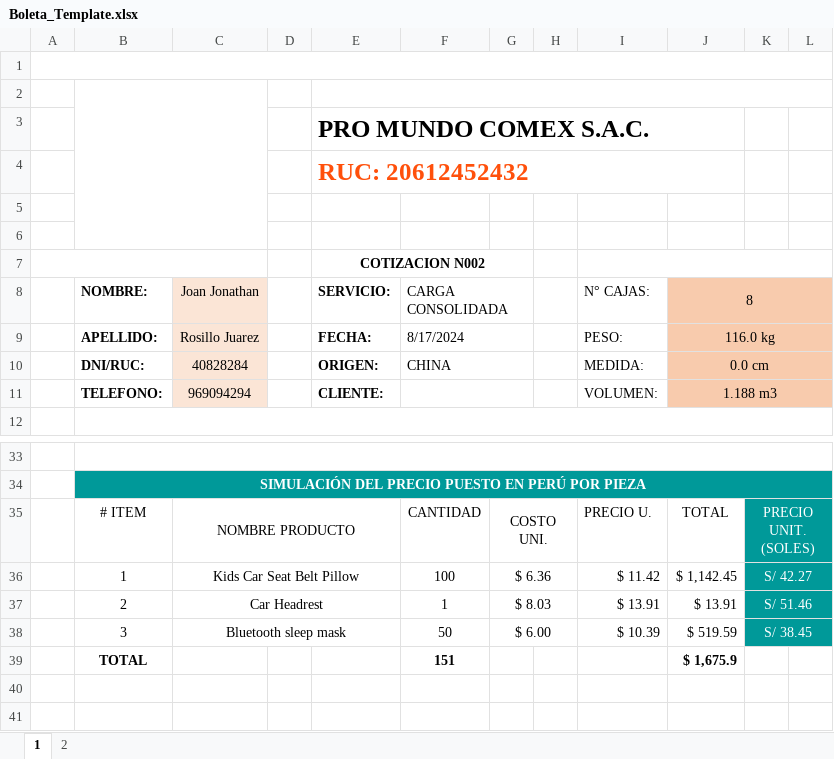
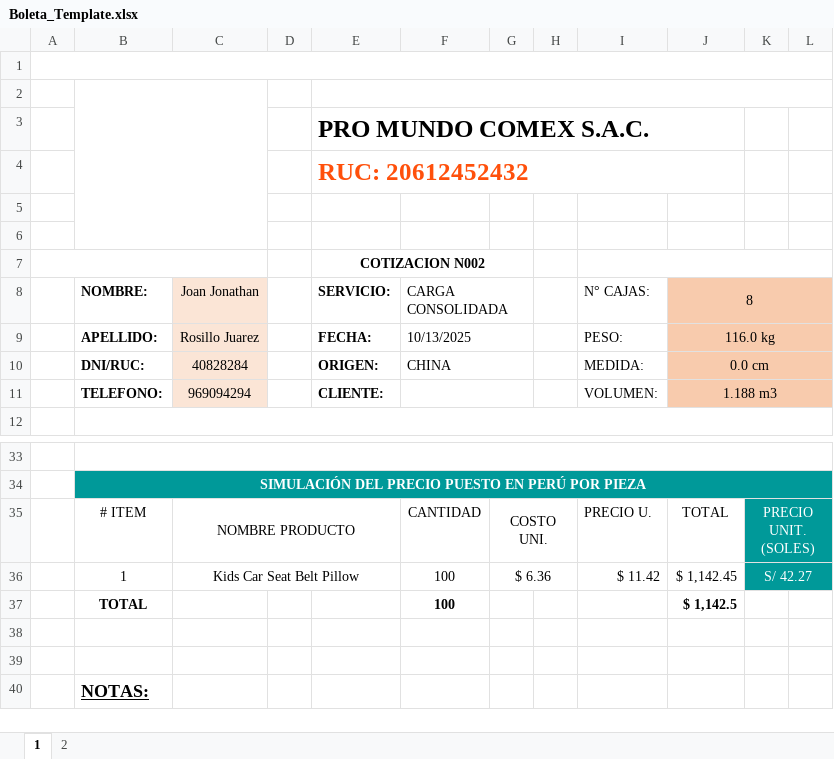
Before and after one commit to HarukaDev31/intranet_back, an Excel workbook: public/assets/templates/Boleta_Template.xlsx, sheet 1, drawn as a sheet; only a part is shown, gaps mark what is left out; the shorter side is filled out with more unchanged rows; values as stored, in another font and other column widths than the file's, no borders; charts and pictures not drawn; removed rows and columns are numbered as before the commit, all else as after; the diff names each change by its address in the sheet, - before the commit and + after, or states it on an @@ line.

```diff
--- a/public/assets/templates/Boleta_Template.xlsx (sheet 1)
+++ b/public/assets/templates/Boleta_Template.xlsx (sheet 1)
-F9 (CARGA CONSOLIDADA): 8/17/2024
+F9 (CARGA CONSOLIDADA): 10/13/2025
-row 37:  | 2 | Car Headrest |  |  | 1 | $ 8.03 |  | $ 13.91 | $ 13.91 | S/ 51.46
-row 38:  | 3 | Bluetooth sleep mask |  |  | 50 | $ 6.00 |  | $ 10.39 | $ 519.59 | S/ 38.45
-F37 (CARGA CONSOLIDADA): 151
+F37 (CARGA CONSOLIDADA): 100
-J37 (8): $ 1,675.9
+J37 (8): $ 1,142.5
```
Also changed, not shown: charts or pictures, 7 other files.
